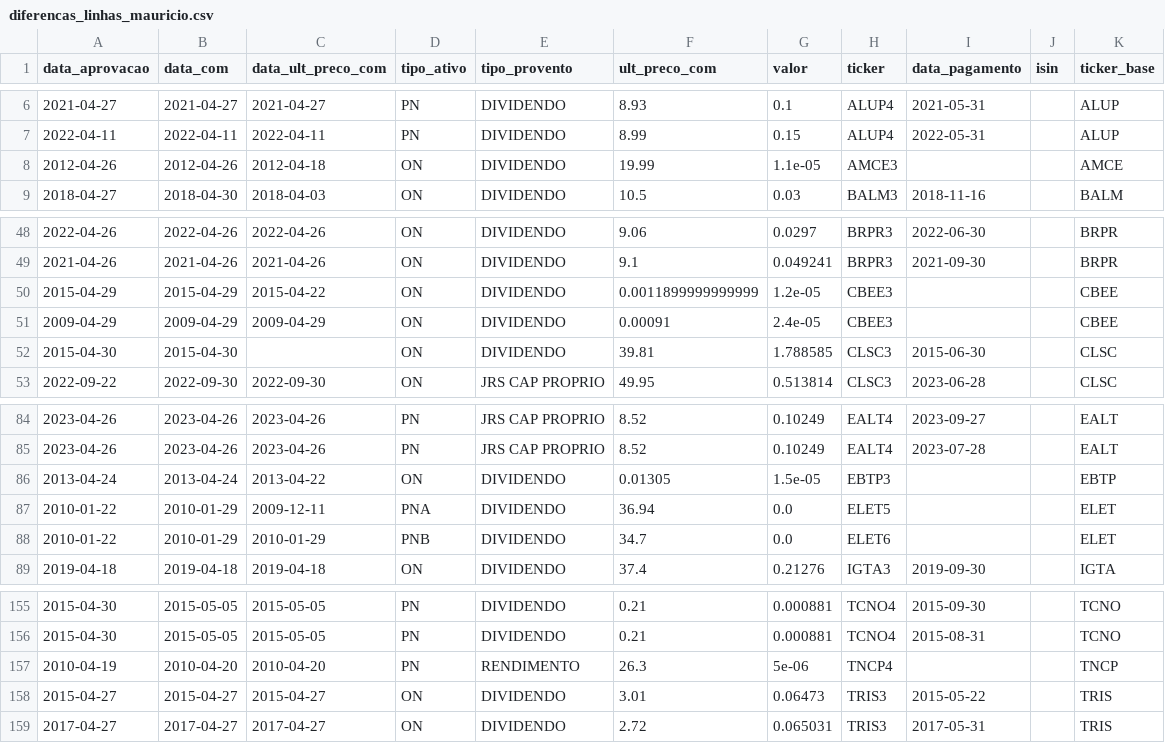
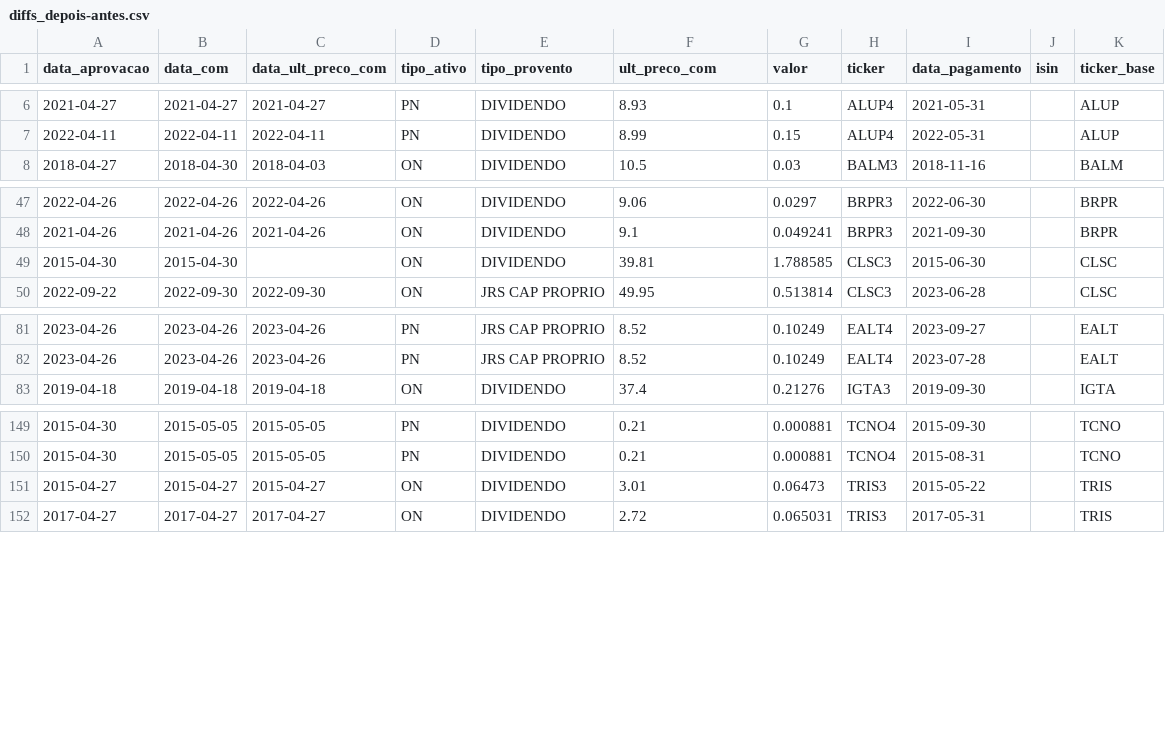
Before and after one commit to thefintz/Script-CountNovosProventos, a CSV file: diffs_depois-antes.csv (was diferencas_linhas_mauricio.csv), drawn as a sheet; only a part is shown, gaps mark what is left out; the diff names each change by its address in the sheet, - before the commit and + after, or states it on an @@ line.

```diff
--- a/diferencas_linhas_mauricio.csv
+++ b/diffs_depois-antes.csv
-row 8: 2012-04-26 | 2012-04-26 | 2012-04-18 | ON | DIVIDENDO | 19.99 | 1.1e-05 | AMCE3 |  |  | AMCE
-row 50: 2015-04-29 | 2015-04-29 | 2015-04-22 | ON | DIVIDENDO | 0.0011899999999999 | 1.2e-05 | CBEE3 |  |  | CBEE
-row 51: 2009-04-29 | 2009-04-29 | 2009-04-29 | ON | DIVIDENDO | 0.00091 | 2.4e-05 | CBEE3 |  |  | CBEE
-row 86: 2013-04-24 | 2013-04-24 | 2013-04-22 | ON | DIVIDENDO | 0.01305 | 1.5e-05 | EBTP3 |  |  | EBTP
-row 87: 2010-01-22 | 2010-01-29 | 2009-12-11 | PNA | DIVIDENDO | 36.94 | 0.0 | ELET5 |  |  | ELET
-row 88: 2010-01-22 | 2010-01-29 | 2010-01-29 | PNB | DIVIDENDO | 34.7 | 0.0 | ELET6 |  |  | ELET
-row 157: 2010-04-19 | 2010-04-20 | 2010-04-20 | PN | RENDIMENTO | 26.3 | 5e-06 | TNCP4 |  |  | TNCP
```
Also changed, not shown: 18 other files.
